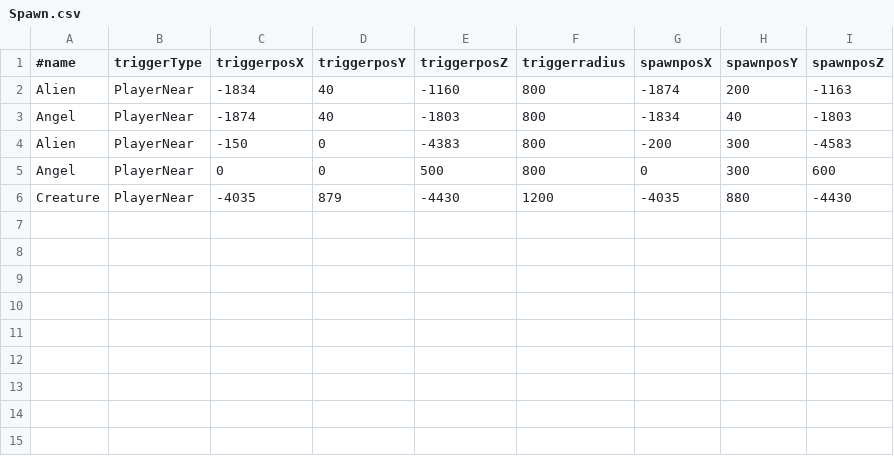
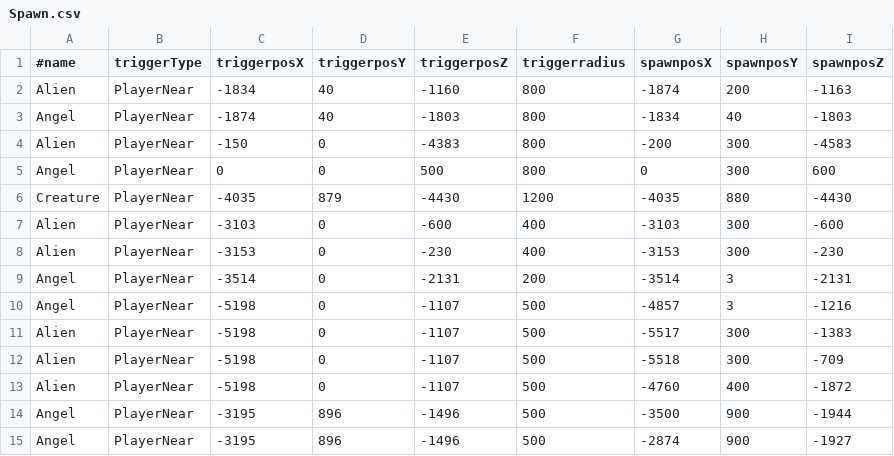
Before and after one commit to kudousyota/SummerGame2026, a CSV file: SummerGame/Data/Csv/Spawn.csv, drawn as a sheet.

```diff
--- a/SummerGame/Data/Csv/Spawn.csv
+++ b/SummerGame/Data/Csv/Spawn.csv
@@ -6 +6,10 @@ Angel,PlayerNear,0,0,500,800,0,300,600
 Creature,PlayerNear,-4035,879,-4430,1200,-4035,880,-4430
+Alien,PlayerNear,-3103,0,-600,400,-3103,300,-600
+Alien,PlayerNear,-3153,0,-230,400,-3153,300,-230
+Angel,PlayerNear,-3514,0,-2131,200,-3514,3,-2131
+Angel,PlayerNear,-5198,0,-1107,500,-4857,3,-1216
+Alien,PlayerNear,-5198,0,-1107,500,-5517,300,-1383
+Alien,PlayerNear,-5198,0,-1107,500,-5518,300,-709
+Alien,PlayerNear,-5198,0,-1107,500,-4760,400,-1872
+Angel,PlayerNear,-3195,896,-1496,500,-3500,900,-1944
+Angel,PlayerNear,-3195,896,-1496,500,-2874,900,-1927
```
Also changed, not shown: 3 other files.
